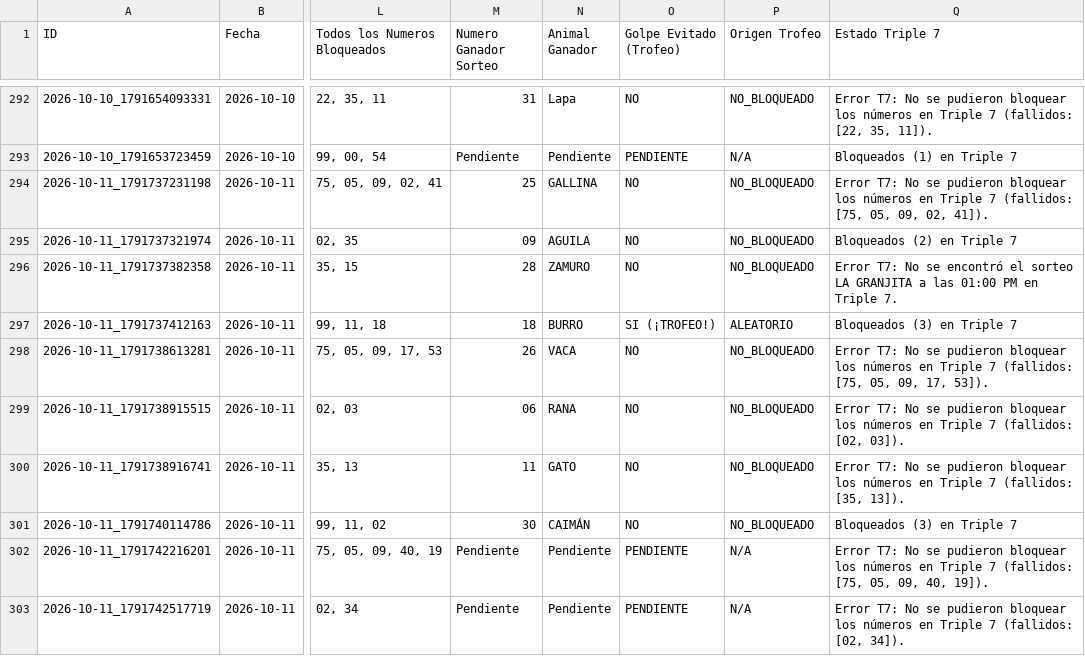
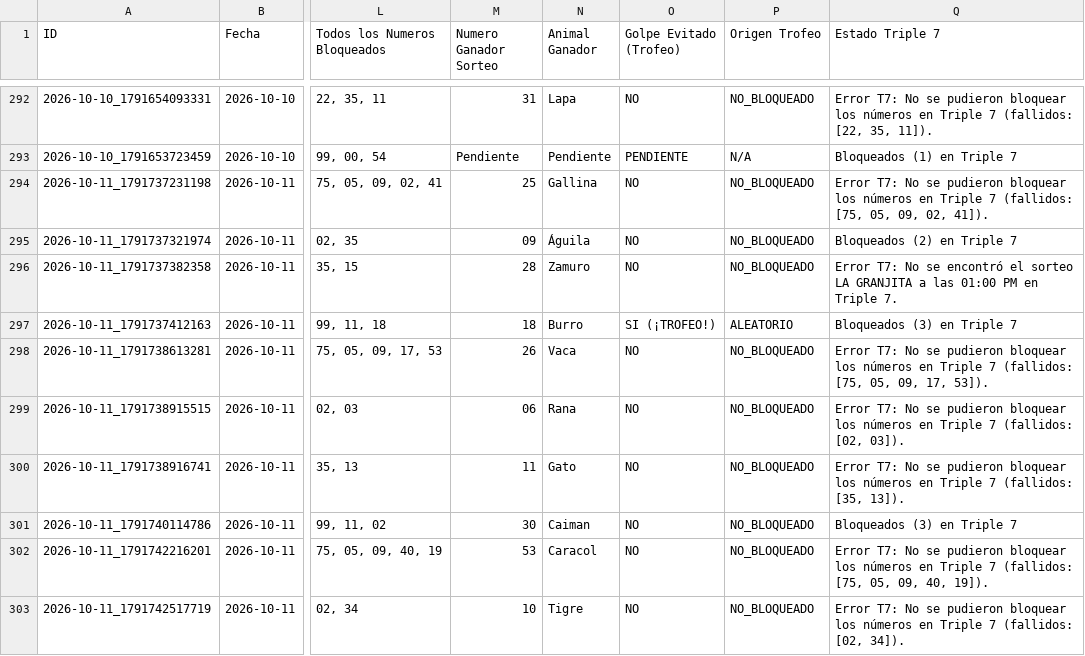
Before and after one commit to hectormu2013-creator/suite-animalitos, a CSV file: reportes_agotados.csv, drawn as a sheet; only a part is shown, gaps mark what is left out; the diff covers the shown part only; the diff names each change by its address in the sheet, - before the commit and + after, or states it on an @@ line.

```diff
--- a/reportes_agotados.csv
+++ b/reportes_agotados.csv
-N294 (Animal Ganador): GALLINA
+N294 (Animal Ganador): Gallina
-N295 (Animal Ganador): AGUILA
+N295 (Animal Ganador): Águila
-N296 (Animal Ganador): ZAMURO
+N296 (Animal Ganador): Zamuro
-N297 (Animal Ganador): BURRO
+N297 (Animal Ganador): Burro
-N298 (Animal Ganador): VACA
+N298 (Animal Ganador): Vaca
-N299 (Animal Ganador): RANA
+N299 (Animal Ganador): Rana
-N300 (Animal Ganador): GATO
+N300 (Animal Ganador): Gato
-N301 (Animal Ganador): CAIMÁN
+N301 (Animal Ganador): Caiman
-M302 (Numero Ganador Sorteo): Pendiente
+M302 (Numero Ganador Sorteo): 53
-N302 (Animal Ganador): Pendiente
+N302 (Animal Ganador): Caracol
-O302:O303 (Golpe Evitado (Trofeo)): PENDIENTE
+O302:O303 (Golpe Evitado (Trofeo)): NO
-P302:P303 (Origen Trofeo): N/A
+P302:P303 (Origen Trofeo): NO_BLOQUEADO
-M303 (Numero Ganador Sorteo): Pendiente
+M303 (Numero Ganador Sorteo): 10
-N303 (Animal Ganador): Pendiente
+N303 (Animal Ganador): Tigre
```
Also changed, not shown: 7 added rows and 10 edited cells elsewhere in this file, 6 other files.
